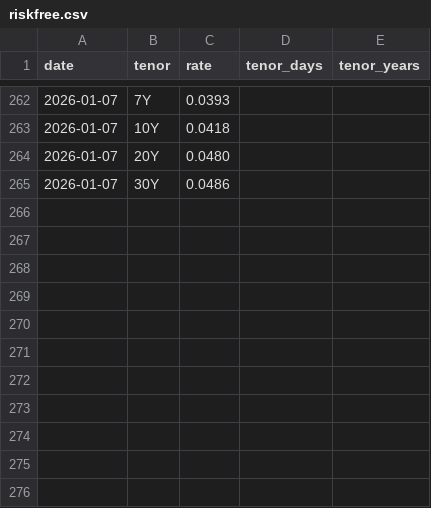
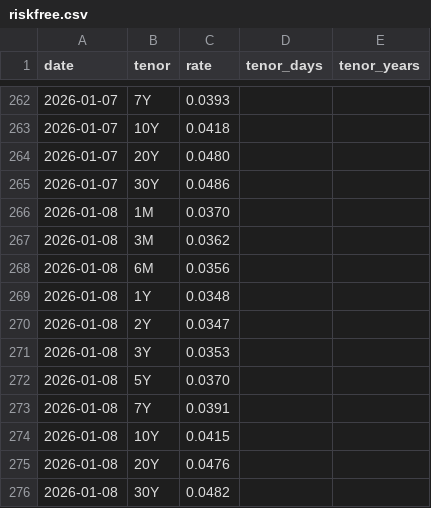
Before and after one commit to PhantomRolls/trading-backtester, a CSV file: market_data/riskfree.csv, drawn as a sheet; only a part is shown, gaps mark what is left out; the diff names each change by its address in the sheet, - before the commit and + after, or states it on an @@ line.

```diff
--- a/market_data/riskfree.csv
+++ b/market_data/riskfree.csv
+row 266: 2026-01-08 | 1M | 0.0370
+row 267: 2026-01-08 | 3M | 0.0362
+row 268: 2026-01-08 | 6M | 0.0356
+row 269: 2026-01-08 | 1Y | 0.0348
+row 270: 2026-01-08 | 2Y | 0.0347
+row 271: 2026-01-08 | 3Y | 0.0353
+row 272: 2026-01-08 | 5Y | 0.0370
+row 273: 2026-01-08 | 7Y | 0.0391
+row 274: 2026-01-08 | 10Y | 0.0415
+row 275: 2026-01-08 | 20Y | 0.0476
+row 276: 2026-01-08 | 30Y | 0.0482
```
